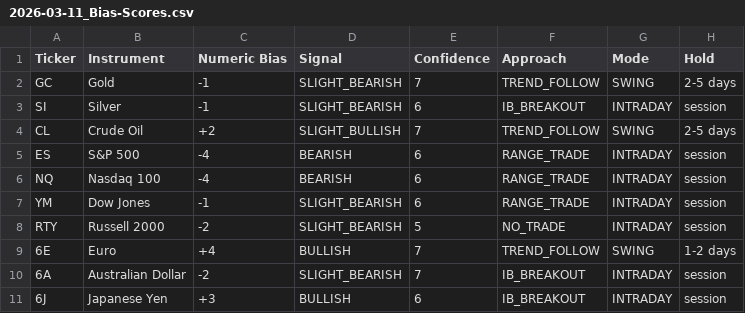
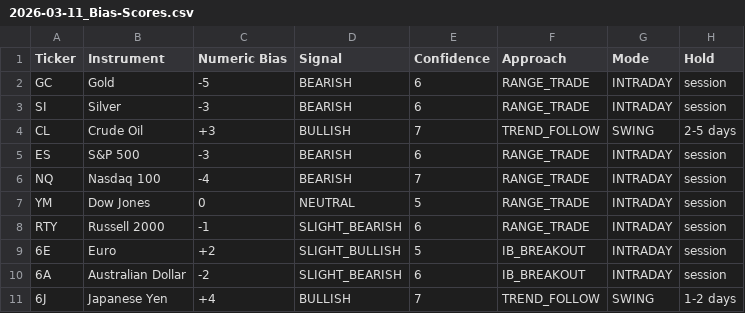
Before and after one commit to joenathanthompson-arch/matrix-futures-reports, a CSV file: reports/2026-03-11_Bias-Scores.csv, drawn as a sheet.

Commit message:
Daily bias scores - 2026-03-11 1735

```diff
--- a/reports/2026-03-11_Bias-Scores.csv
+++ b/reports/2026-03-11_Bias-Scores.csv
@@ -1,11 +1,11 @@
 Ticker,Instrument,Numeric Bias,Signal,Confidence,Approach,Mode,Hold
-GC,Gold,-1,SLIGHT_BEARISH,7,TREND_FOLLOW,SWING,2-5 days
-SI,Silver,-1,SLIGHT_BEARISH,6,IB_BREAKOUT,INTRADAY,session
-CL,Crude Oil,+2,SLIGHT_BULLISH,7,TREND_FOLLOW,SWING,2-5 days
-ES,S&P 500,-4,BEARISH,6,RANGE_TRADE,INTRADAY,session
-NQ,Nasdaq 100,-4,BEARISH,6,RANGE_TRADE,INTRADAY,session
-YM,Dow Jones,-1,SLIGHT_BEARISH,6,RANGE_TRADE,INTRADAY,session
-RTY,Russell 2000,-2,SLIGHT_BEARISH,5,NO_TRADE,INTRADAY,session
-6E,Euro,+4,BULLISH,7,TREND_FOLLOW,SWING,1-2 days
-6A,Australian Dollar,-2,SLIGHT_BEARISH,7,IB_BREAKOUT,INTRADAY,session
-6J,Japanese Yen,+3,BULLISH,6,IB_BREAKOUT,INTRADAY,session
+GC,Gold,-5,BEARISH,6,RANGE_TRADE,INTRADAY,session
+SI,Silver,-3,BEARISH,6,RANGE_TRADE,INTRADAY,session
+CL,Crude Oil,+3,BULLISH,7,TREND_FOLLOW,SWING,2-5 days
+ES,S&P 500,-3,BEARISH,6,RANGE_TRADE,INTRADAY,session
+NQ,Nasdaq 100,-4,BEARISH,7,RANGE_TRADE,INTRADAY,session
+YM,Dow Jones,0,NEUTRAL,5,RANGE_TRADE,INTRADAY,session
+RTY,Russell 2000,-1,SLIGHT_BEARISH,6,RANGE_TRADE,INTRADAY,session
+6E,Euro,+2,SLIGHT_BULLISH,5,IB_BREAKOUT,INTRADAY,session
+6A,Australian Dollar,-2,SLIGHT_BEARISH,6,IB_BREAKOUT,INTRADAY,session
+6J,Japanese Yen,+4,BULLISH,7,TREND_FOLLOW,SWING,1-2 days
```
Also changed, not shown: 2 other files.
